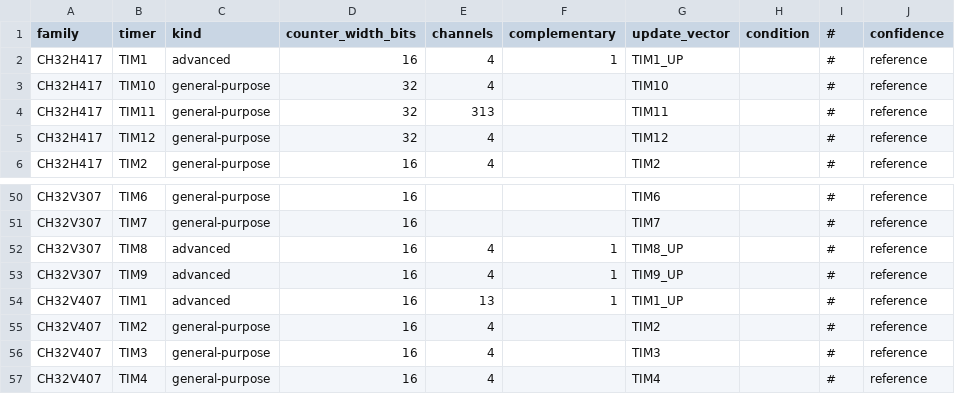
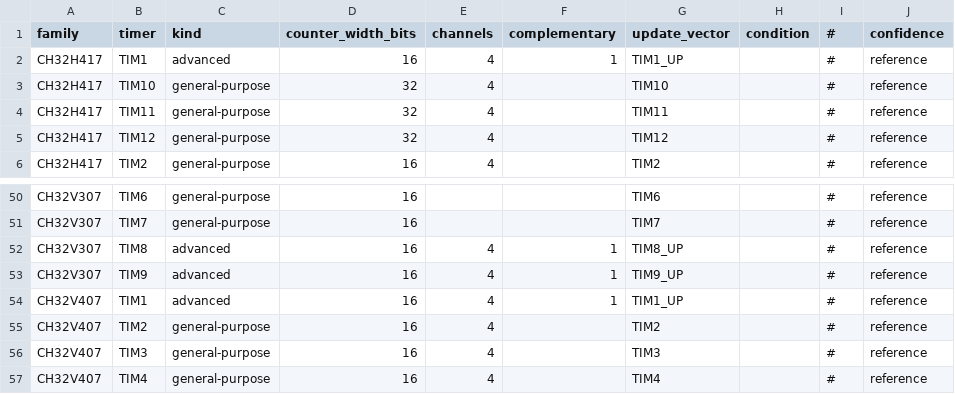
Before and after one commit to ch32-riscv-ug/ch32-device-data, a CSV file: index/timers.csv, drawn as a sheet; only a part is shown, gaps mark what is left out; the diff names each change by its address in the sheet, - before the commit and + after, or states it on an @@ line.

```diff
--- a/index/timers.csv
+++ b/index/timers.csv
-E4 (channels): 313
+E4 (channels): 4
-E54 (channels): 13
+E54 (channels): 4
```
Also changed, not shown: index/manifest.csv, 12 other files.
